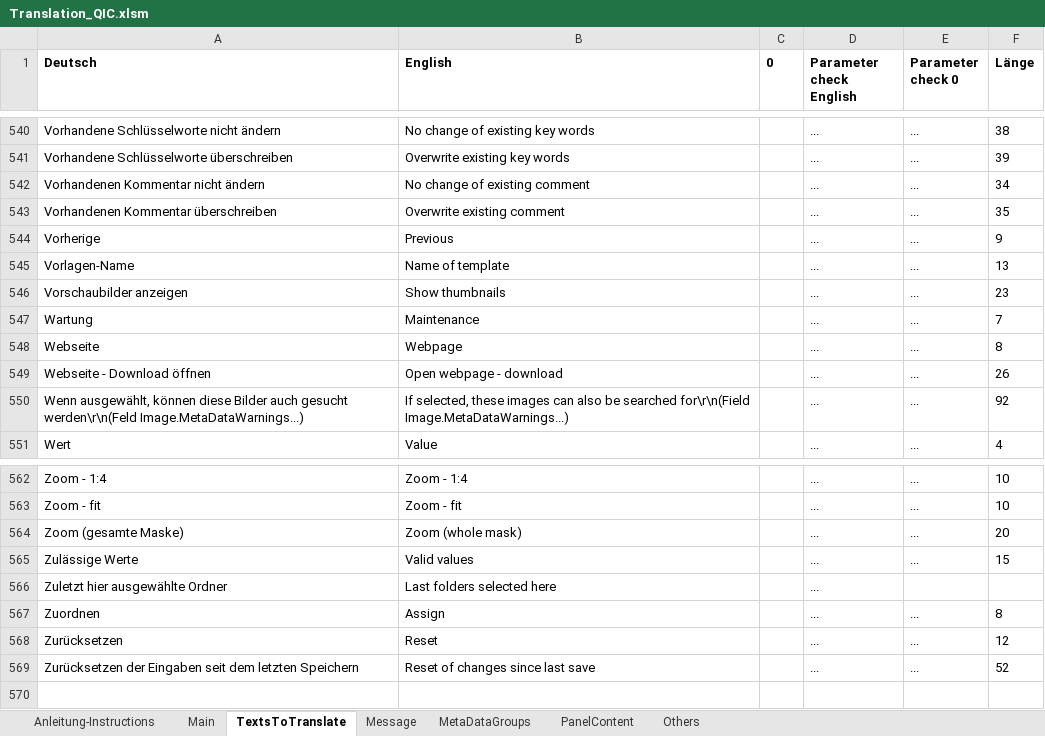
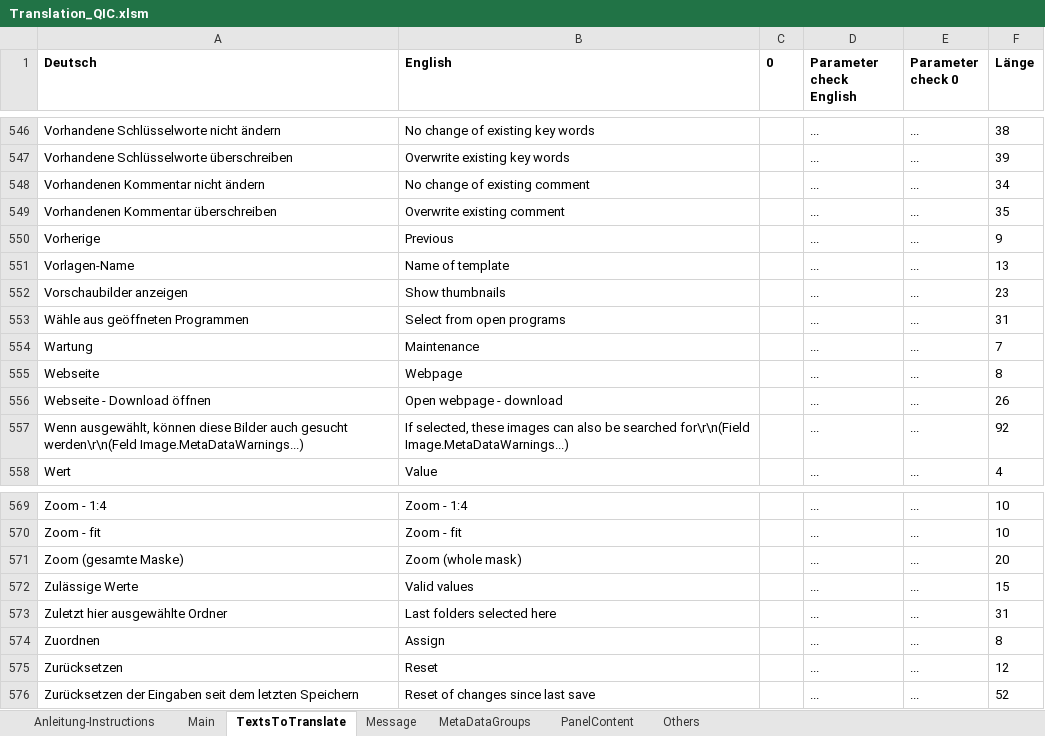
Before and after one commit to QuickImageComment/QuickImageComment, an Excel workbook: Translation/Translation_QIC.xlsm, sheet TextsToTranslate, drawn as a sheet; only a part is shown, gaps mark what is left out; values as stored, in another font and other column widths than the file's, no borders; addresses are those after the commit; the diff covers the shown part only; the diff names each change by its address in the sheet, - before the commit and + after, or states it on an @@ line.

```diff
--- a/Translation/Translation_QIC.xlsm (sheet TextsToTranslate)
+++ b/Translation/Translation_QIC.xlsm (sheet TextsToTranslate)
+row 553: Wähle aus geöffneten Programmen | Select from open programs |  | ... | ... | 31
-E573 (Parameter check 0): (empty)
+E573 (Parameter check 0): ...
-F573 (Länge): (empty)
+F573 (Länge): 31
```
Also changed, not shown: 6 added rows elsewhere in this sheet, sheet Message, sheet Others, sheet Main, formulas that keep their value, charts or pictures, 19 other files.
